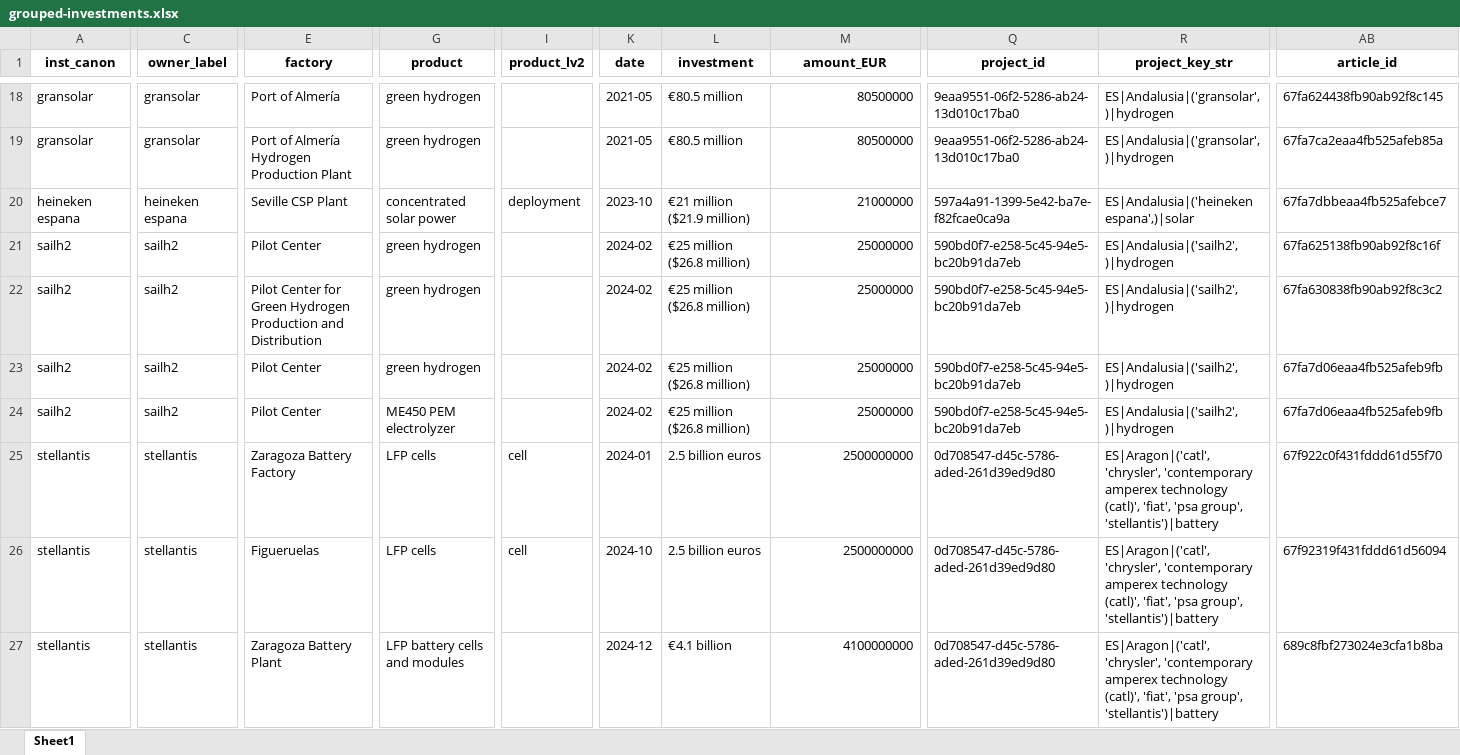
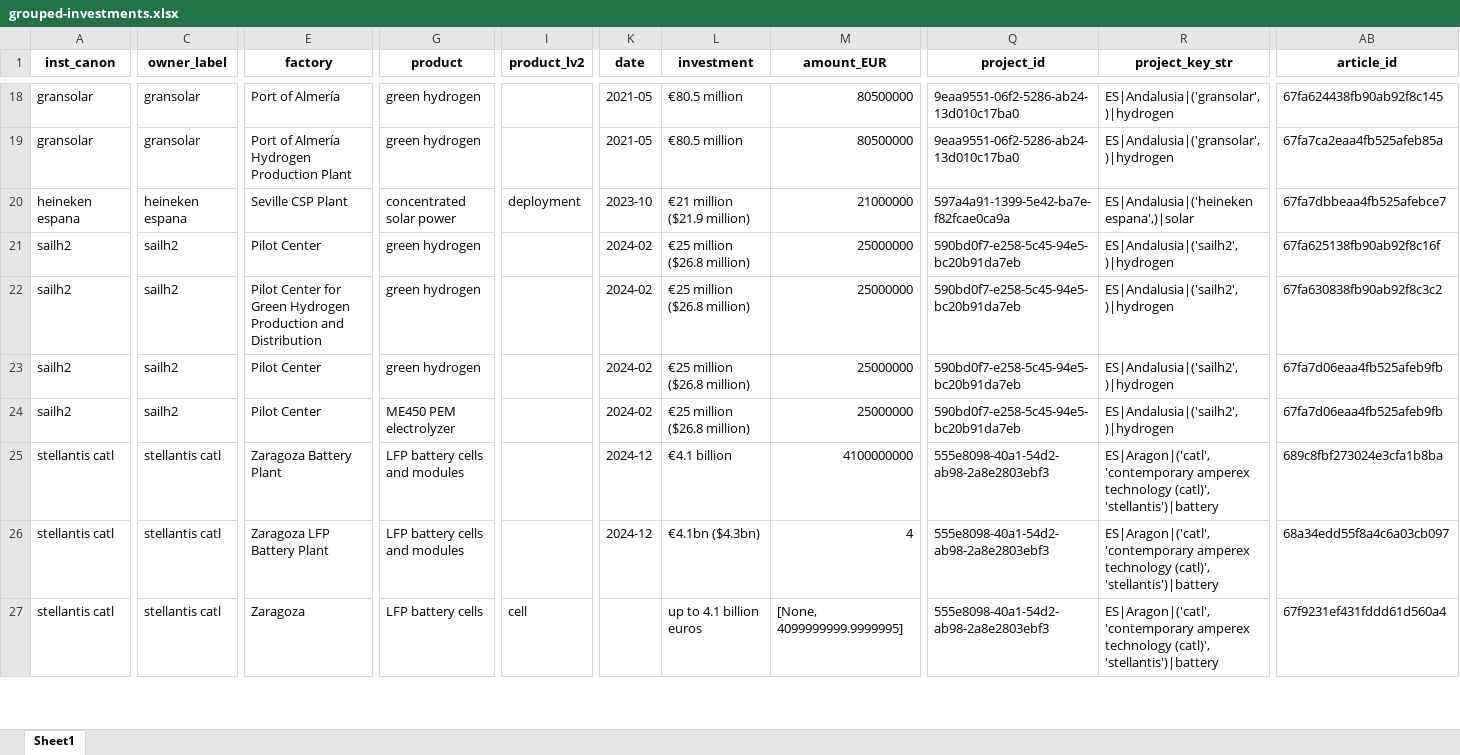
Before and after one commit to benmcwilliams/tuone-core, an Excel workbook: reconcile/storage/output/grouped-investments.xlsx, sheet Sheet1, drawn as a sheet; only a part is shown, gaps mark what is left out; values as stored, in another font and other column widths than the file's, no borders; the diff covers the shown part only; the diff names each change by its address in the sheet, - before the commit and + after, or states it on an @@ line.

```diff
--- a/reconcile/storage/output/grouped-investments.xlsx (sheet Sheet1)
+++ b/reconcile/storage/output/grouped-investments.xlsx (sheet Sheet1)
-A25:A27 (inst_canon): stellantis
+A25:A27 (inst_canon): stellantis catl
-C25:C27 (owner_label): stellantis
+C25:C27 (owner_label): stellantis catl
-E25 (factory): Zaragoza Battery Factory
+E25 (factory): Zaragoza Battery Plant
-G25:G26 (product): LFP cells
+G25:G26 (product): LFP battery cells and modules
-I25:I26 (product_lv2): cell
+I25:I26 (product_lv2): (empty)
-K25 (date): 2024-01
+K25 (date): 2024-12
-L25 (investment): 2.5 billion euros
+L25 (investment): €4.1 billion
-M25 (amount_EUR): 2500000000
+M25 (amount_EUR): 4100000000
-Q25:Q27 (project_id): 0d708547-d45c-5786-aded-261d39ed9d80
+Q25:Q27 (project_id): 555e8098-40a1-54d2-ab98-2a8e2803ebf3
-R25:R27 (project_key_str): ES|Aragon|('catl', 'chrysler', 'contemporary amperex technology (catl)', 'fiat', 'psa group', 'stellantis')|battery
+R25:R27 (project_key_str): ES|Aragon|('catl', 'contemporary amperex technology (catl)', 'stellantis')|battery
-AB25 (article_id): 67f922c0f431fddd61d55f70
+AB25 (article_id): 689c8fbf273024e3cfa1b8ba
-E26 (factory): Figueruelas
+E26 (factory): Zaragoza LFP Battery Plant
-K26 (date): 2024-10
+K26 (date): 2024-12
-L26 (investment): 2.5 billion euros
+L26 (investment): €4.1bn ($4.3bn)
-M26 (amount_EUR): 2500000000
+M26 (amount_EUR): 4
-AB26 (article_id): 67f92319f431fddd61d56094
+AB26 (article_id): 68a34edd55f8a4c6a03cb097
-E27 (factory): Zaragoza Battery Plant
+E27 (factory): Zaragoza
-G27 (product): LFP battery cells and modules
+G27 (product): LFP battery cells
-I27 (product_lv2): (empty)
+I27 (product_lv2): cell
-K27 (date): 2024-12
+K27 (date): (empty)
-L27 (investment): €4.1 billion
+L27 (investment): up to 4.1 billion euros
-M27 (amount_EUR): 4100000000
+M27 (amount_EUR): [None, 4099999999.9999995]
-AB27 (article_id): 689c8fbf273024e3cfa1b8ba
+AB27 (article_id): 67f9231ef431fddd61d560a4
```
Also changed, not shown: 1082 edited cells elsewhere in this sheet, reconcile/SEE_CAPACITIES.xlsx, reconcile/storage/output/factory-technological-clean-capacities.xlsx, 15 other files.
